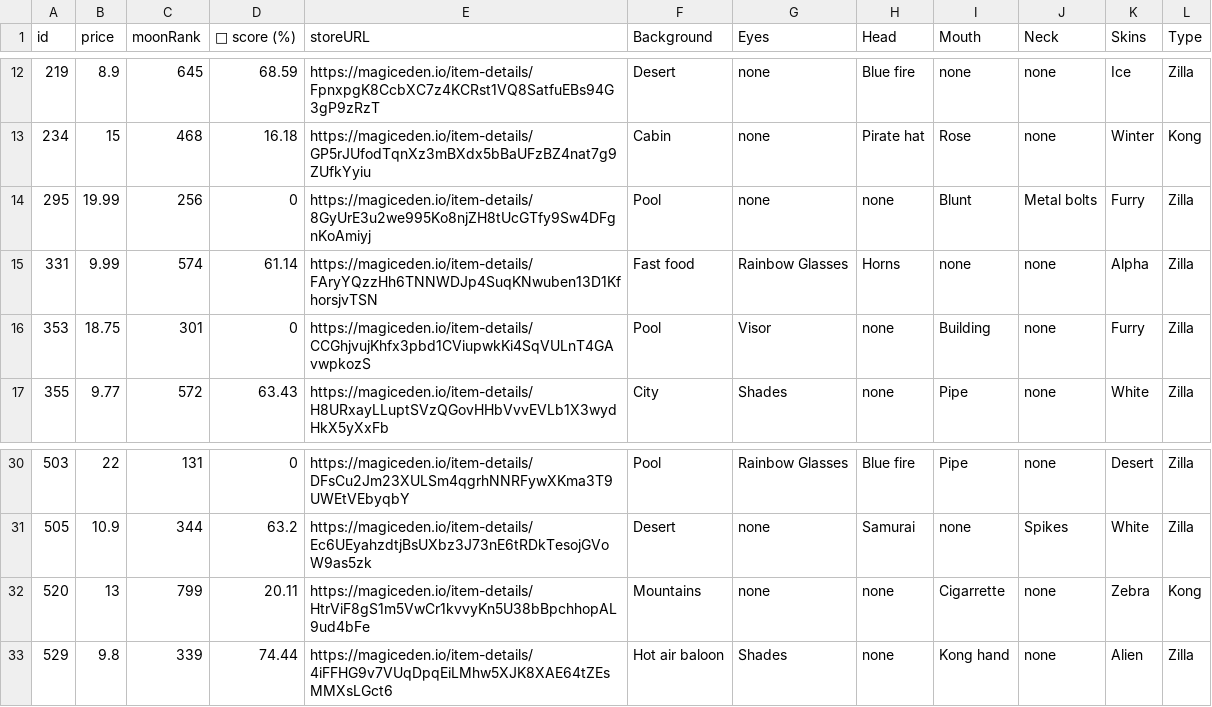
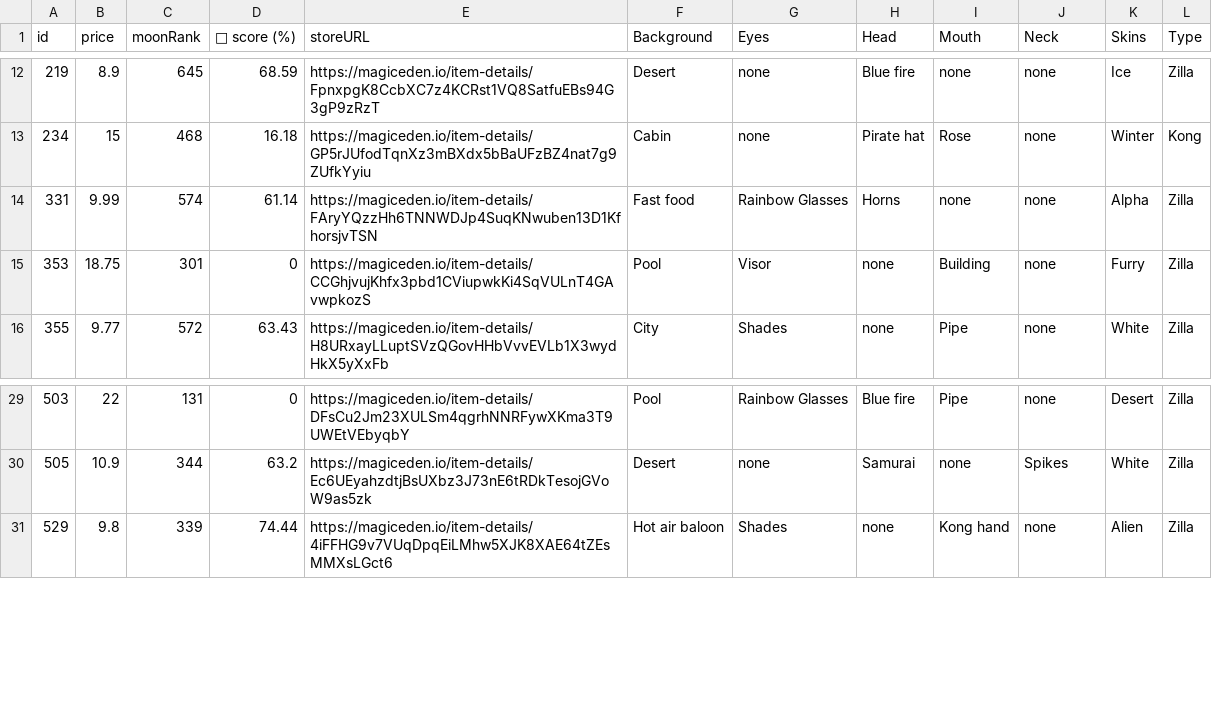
Before and after one commit to lsamoht/sol-nft-monitor, a CSV file: zilla_vs_kong.csv, drawn as a sheet; only a part is shown, gaps mark what is left out; the diff names each change by its address in the sheet, - before the commit and + after, or states it on an @@ line.

Commit message:
Flat: latest data (2022-04-01T12:42:51.219Z) {   "date": "2022-04-01T12:42:51.219Z",   "files": [     {       "name": "rude_golems.csv",       "deltaBytes": 1544,       "source": "https://reqbin.com/echo/get/json"     },     {       "name": "rude_golems.csv",       "deltaBytes": 1539,       "source": "https://qzlsklfacc.medianetwork.cloud/get_nft?collection=rudegolems&page=0&limit=100&order=price-ASC&fits=any&trait=&search=&min=0&max=0&listed=true&ownedby=&attrib_count=&bid=all"     },     {       "name": "sea_shanties.csv",       "deltaBytes": -118,       "source": "https://reqbin.com/echo/get/json"     },     {       "name": "balloonsville.csv",       "deltaBytes": 81,       "source": "https://reqbin.com/echo/get/json"     },     {       "name": "balloonsville.csv",       "deltaBytes": 81,       "source": "https://qzlsklfacc.medianetwork.cloud/get_nft?collection=balloonsville&page=0&limit=100&order=price-ASC&fits=any&trait=&search=&min=0&max=0&listed=true&ownedby=&attrib_count=&bid=all"     },     {       "name": "zilla_vs_kong.csv",       "deltaBytes": -234,       "source": "https://reqbin.com/echo/get/json"     }   ] }

```diff
--- a/zilla_vs_kong.csv
+++ b/zilla_vs_kong.csv
-row 14: 295 | 19.99 | 256 | 0 | https://magiceden.io/item-details/8GyUrE3u2we995Ko8njZH8tUcGTfy9Sw4DFgnKoAmiyj | Pool | none | none | Blunt | Metal bolts | Furry | Zilla
-row 32: 520 | 13 | 799 | 20.11 | https://magiceden.io/item-details/HtrViF8gS1m5VwCr1kvvyKn5U38bBpchhopAL9ud4bFe | Mountains | none | none | Cigarrette | none | Zebra | Kong
```
Also changed, not shown: balloonsville.csv, rude_golems.csv, 1 other file.
